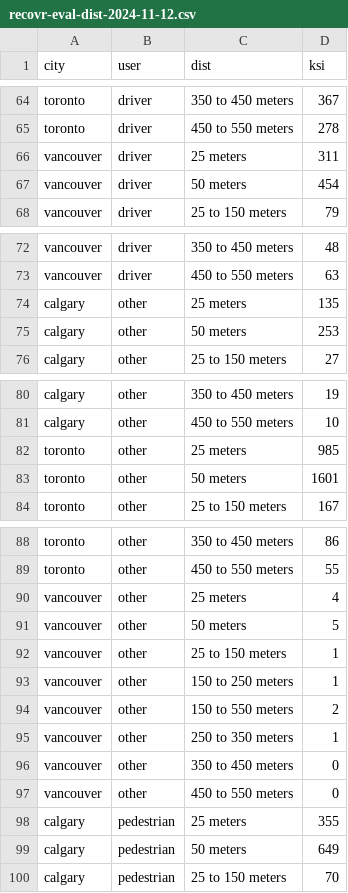
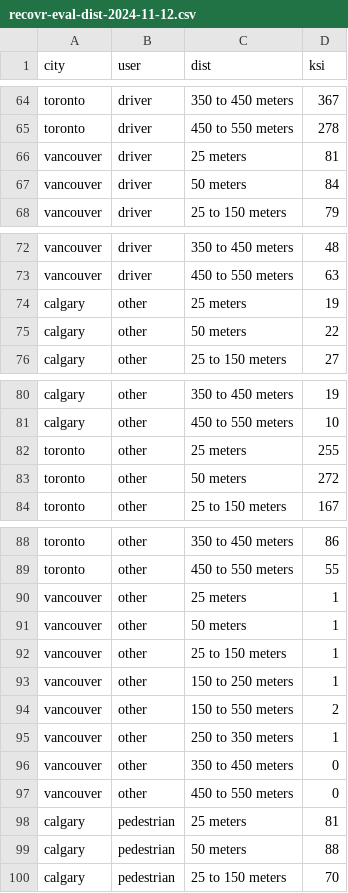
Before and after one commit to rrwen/recovr-eval, a CSV file: data/recovr-eval-dist-2024-11-12.csv, drawn as a sheet; only a part is shown, gaps mark what is left out; the diff covers the shown part only.

```diff
--- a/data/recovr-eval-dist-2024-11-12.csv
+++ b/data/recovr-eval-dist-2024-11-12.csv
@@ -65,4 +65,4 @@ toronto,driver,350 to 450 meters,367
 toronto,driver,450 to 550 meters,278
-vancouver,driver,25 meters,311
-vancouver,driver,50 meters,454
+vancouver,driver,25 meters,81
+vancouver,driver,50 meters,84
 vancouver,driver,25 to 150 meters,79
@@ -73,4 +73,4 @@ vancouver,driver,350 to 450 meters,48
 vancouver,driver,450 to 550 meters,63
-calgary,other,25 meters,135
-calgary,other,50 meters,253
+calgary,other,25 meters,19
+calgary,other,50 meters,22
 calgary,other,25 to 150 meters,27
@@ -81,4 +81,4 @@ calgary,other,350 to 450 meters,19
 calgary,other,450 to 550 meters,10
-toronto,other,25 meters,985
-toronto,other,50 meters,1601
+toronto,other,25 meters,255
+toronto,other,50 meters,272
 toronto,other,25 to 150 meters,167
@@ -89,4 +89,4 @@ toronto,other,350 to 450 meters,86
 toronto,other,450 to 550 meters,55
-vancouver,other,25 meters,4
-vancouver,other,50 meters,5
+vancouver,other,25 meters,1
+vancouver,other,50 meters,1
 vancouver,other,25 to 150 meters,1
@@ -97,4 +97,4 @@ vancouver,other,350 to 450 meters,0
 vancouver,other,450 to 550 meters,0
-calgary,pedestrian,25 meters,355
-calgary,pedestrian,50 meters,649
+calgary,pedestrian,25 meters,81
+calgary,pedestrian,50 meters,88
 calgary,pedestrian,25 to 150 meters,70
```
Also changed, not shown: 14 edited cells elsewhere in this file, data/recovr-eval-check-2024-11-12.csv, 1 other file.
